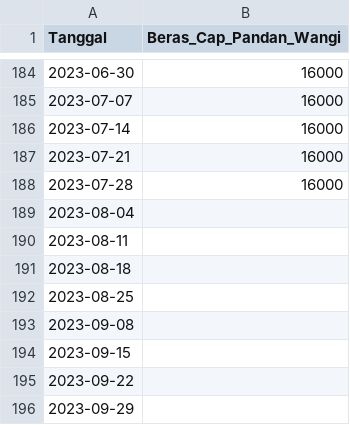
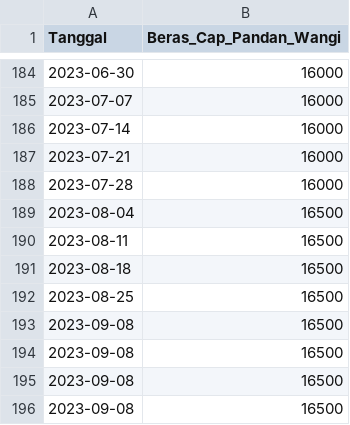
Before and after one commit to pilarzisdm/streamlit, a CSV file: Beras Cap Pandan Wangi.csv, drawn as a sheet; only a part is shown, gaps mark what is left out.

Commit message:
Update Beras Cap Pandan Wangi.csv

```diff
--- a/Beras Cap Pandan Wangi.csv
+++ b/Beras Cap Pandan Wangi.csv
@@ -188,9 +188,9 @@ Tanggal,Beras_Cap_Pandan_Wangi
 2023-07-28,16000
-2023-08-04,
-2023-08-11,
-2023-08-18,
-2023-08-25,
-2023-09-08,
-2023-09-15,
-2023-09-22,
-2023-09-29,
+2023-08-04,16500
+2023-08-11,16500
+2023-08-18,16500
+2023-08-25,16500
+2023-09-08,16500
+2023-09-08,16500
+2023-09-08,16500
+2023-09-08,16500
```
